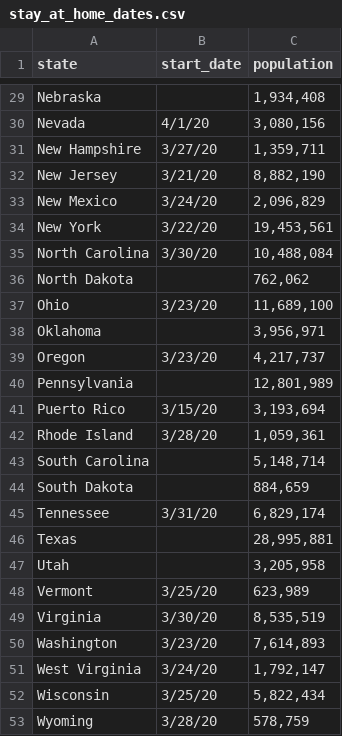
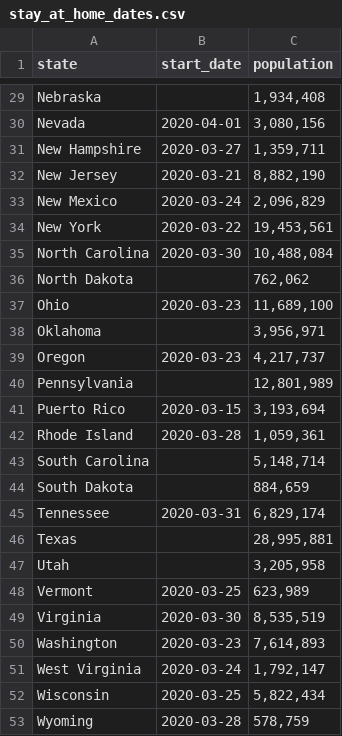
Before and after one commit to LelandBurns/covid19, a CSV file: stay_at_home_dates.csv, drawn as a sheet; only a part is shown, gaps mark what is left out; the diff covers the shown part only.

```diff
--- a/stay_at_home_dates.csv
+++ b/stay_at_home_dates.csv
@@ -30,6 +30,6 @@ Nebraska,,"1,934,408",,,
-Nevada,4/1/20,"3,080,156",,,
-New Hampshire,3/27/20,"1,359,711",,,
-New Jersey,3/21/20,"8,882,190",,,
-New Mexico,3/24/20,"2,096,829",,,
-New York,3/22/20,"19,453,561",,,
-North Carolina,3/30/20,"10,488,084",,,
+Nevada,2020-04-01,"3,080,156"
+New Hampshire,2020-03-27,"1,359,711"
+New Jersey,2020-03-21,"8,882,190"
+New Mexico,2020-03-24,"2,096,829"
+New York,2020-03-22,"19,453,561"
+North Carolina,2020-03-30,"10,488,084"
@@ -37 +37 @@ North Dakota,,"762,062",,,
-Ohio,3/23/20,"11,689,100",,,
+Ohio,2020-03-23,"11,689,100"
@@ -39 +39 @@ Oklahoma,,"3,956,971",,,
-Oregon,3/23/20,"4,217,737",,,
+Oregon,2020-03-23,"4,217,737"
@@ -41,2 +41,2 @@ Pennsylvania,,"12,801,989",,,
-Puerto Rico,3/15/20,"3,193,694",,,
-Rhode Island,3/28/20,"1,059,361",,,
+Puerto Rico,2020-03-15,"3,193,694"
+Rhode Island,2020-03-28,"1,059,361"
@@ -45 +45 @@ South Dakota,,"884,659",,,
-Tennessee,3/31/20,"6,829,174",,,
+Tennessee,2020-03-31,"6,829,174"
@@ -48,6 +48,6 @@ Utah,,"3,205,958",,,
-Vermont,3/25/20,"623,989",,,
-Virginia,3/30/20,"8,535,519",,,
-Washington,3/23/20,"7,614,893",,,
-West Virginia,3/24/20,"1,792,147",,,
-Wisconsin,3/25/20,"5,822,434",,,
-Wyoming,3/28/20,"578,759",,,
+Vermont,2020-03-25,"623,989"
+Virginia,2020-03-30,"8,535,519"
+Washington,2020-03-23,"7,614,893"
+West Virginia,2020-03-24,"1,792,147"
+Wisconsin,2020-03-25,"5,822,434"
+Wyoming,2020-03-28,"578,759"
```
Also changed, not shown: 21 edited cells elsewhere in this file, 7 other files.
